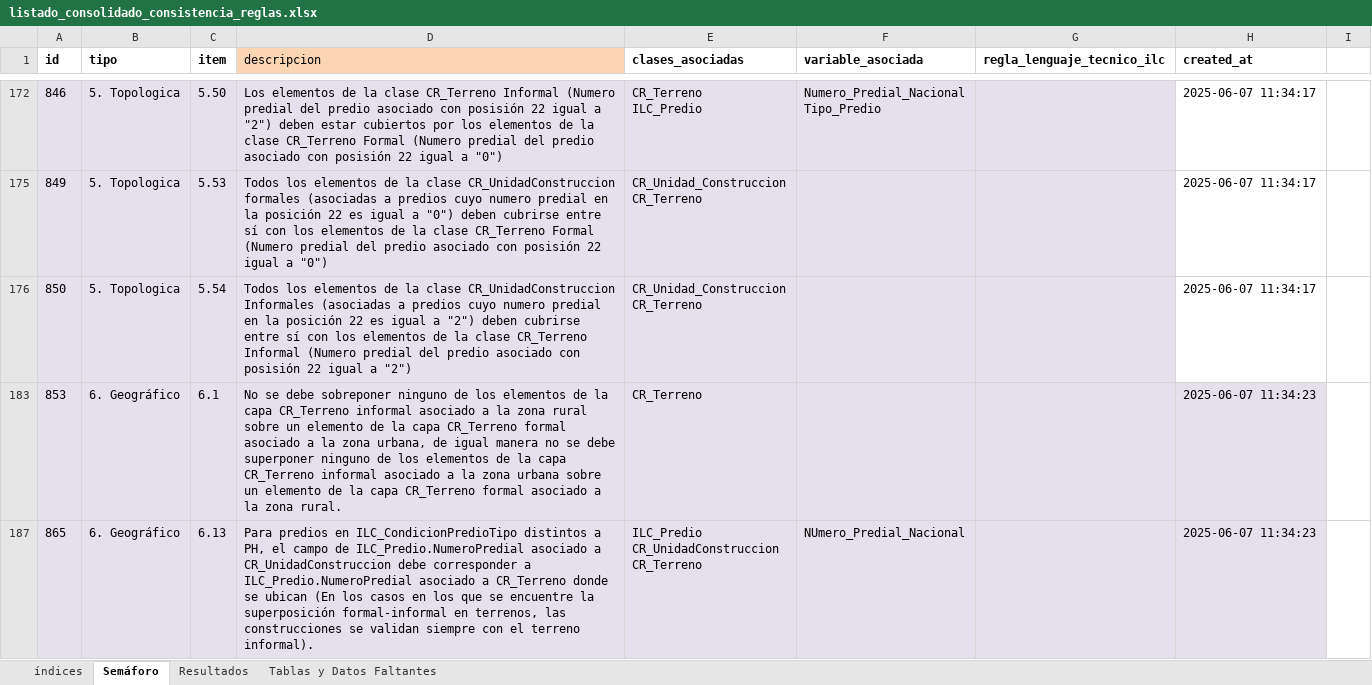
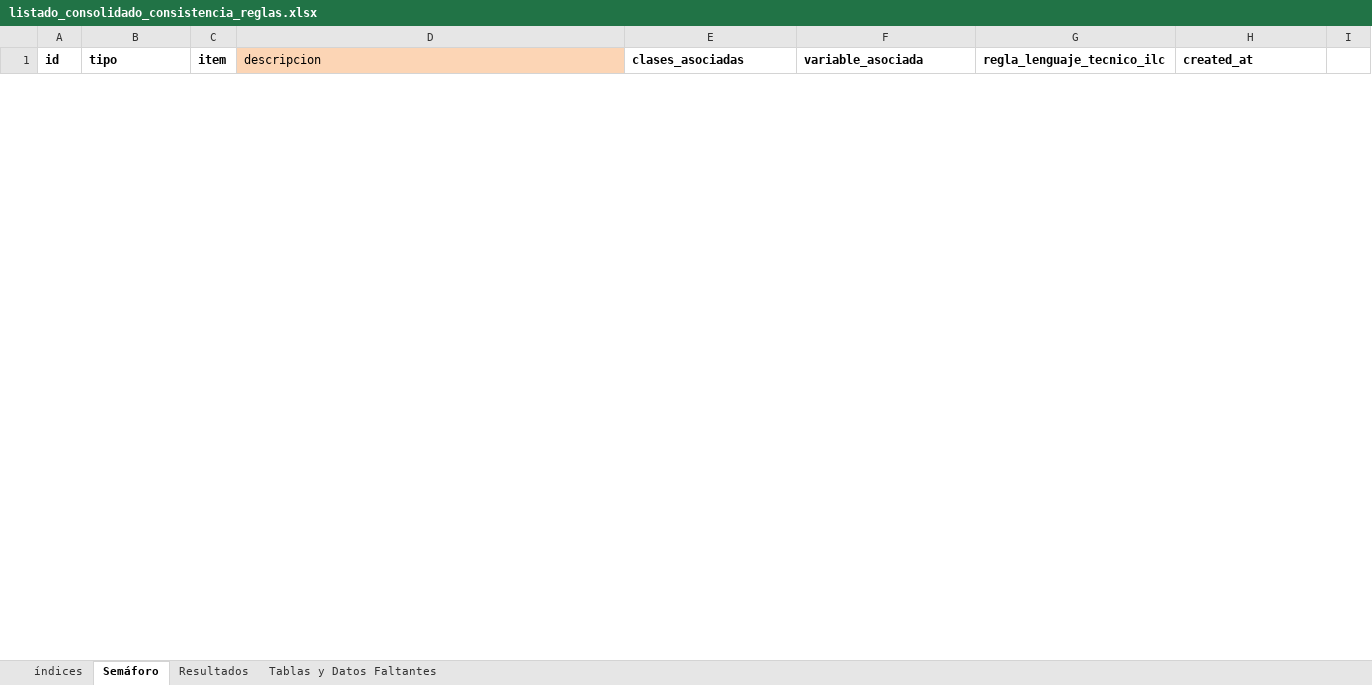
Before and after one commit to coplanin/IgacValidaciones, an Excel workbook: validar_consistencia/data/listado_consolidado_consistencia_reglas.xlsx, sheet Semáforo, drawn as a sheet; only a part is shown, gaps mark what is left out; values as stored, in another font and other column widths than the file's, no borders; removed rows and columns are numbered as before the commit, all else as after; ↵ is a line break in a cell; the diff covers the shown part only; the diff names each change by its address in the sheet, - before the commit and + after, or states it on an @@ line.

```diff
--- a/validar_consistencia/data/listado_consolidado_consistencia_reglas.xlsx (sheet Semáforo)
+++ b/validar_consistencia/data/listado_consolidado_consistencia_reglas.xlsx (sheet Semáforo)
@@ row 172 hidden: 846 | 5. Topologica | 5.50 | Los elementos de la clase CR_Terreno Informal (Numero predial del predio asociado con posisión 22 igual a "2") deben estar cubiertos por los elementos de la clase CR_Terreno Formal (Numero predial del predio asociado con posisión 22 igual a "0") | CR_Terreno ↵ ILC_Predio | Numero_Predial_Nacional ↵ Tipo_Predio |  | 2025-06-07 11:34:17 @@
@@ row 175 hidden: 849 | 5. Topologica | 5.53 | Todos los elementos de la clase CR_UnidadConstruccion formales (asociadas a predios cuyo numero predial en la posición 22 es igual a "0") deben cubrirse entre sí con los elementos de la clase CR_Terreno Formal (Numero predial del predio asociado con posisión 22 igual a "0") | CR_Unidad_Construccion ↵ CR_Terreno |  |  | 2025-06-07 11:34:17 @@
@@ row 176 hidden: 850 | 5. Topologica | 5.54 | Todos los elementos de la clase CR_UnidadConstruccion Informales (asociadas a predios cuyo numero predial en la posición 22 es igual a "2") deben cubrirse entre sí con los elementos de la clase CR_Terreno Informal (Numero predial del predio asociado con posisión 22 igual a "2") | CR_Unidad_Construccion ↵ CR_Terreno |  |  | 2025-06-07 11:34:17 @@
@@ row 183 hidden: 853 | 6. Geográfico | 6.1 | No se debe sobreponer ninguno de los elementos de la capa CR_Terreno informal asociado a la zona rural sobre un elemento de la capa CR_Terreno formal asociado a la zona urbana, de igual manera no se debe superponer ninguno de los elementos de la capa CR_Terreno informal asociado a la zona urbana sobre un elemento de la capa CR_Terreno formal asociado a la zona rural. | CR_Terreno |  |  | 2025-06-07 11:34:23 @@
@@ row 187 hidden: 865 | 6. Geográfico | 6.13 | Para predios en ILC_CondicionPredioTipo distintos a PH, el campo de ILC_Predio.NumeroPredial asociado a CR_UnidadConstruccion debe corresponder a ILC_Predio.NumeroPredial asociado a CR_Terreno donde se ubican (En los casos en los que se encuentre la superposición formal-informal en terrenos, las construcciones se validan siempre con el terreno informal). | ILC_Predio ↵ CR_UnidadConstruccion ↵ CR_Terreno | NUmero_Predial_Nacional |  | 2025-06-07 11:34:23 @@
```
Also changed, not shown: 13 hidden or unhidden rows elsewhere in this sheet, sheet Resultados, 1 other file.
